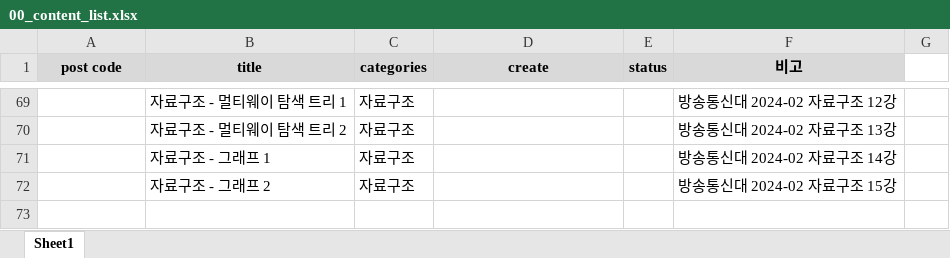
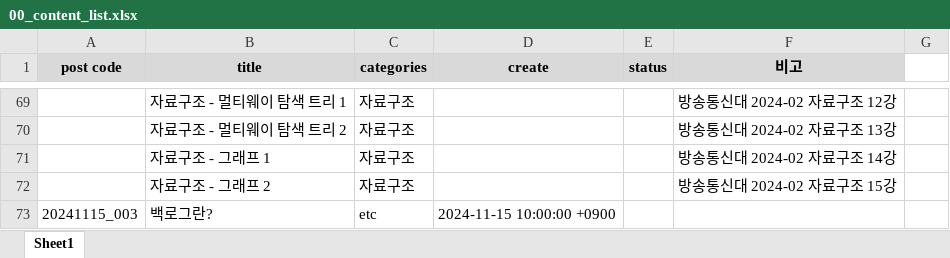
Before and after one commit to whdrns2013/whdrns2013.github.io, an Excel workbook: assets/xlsx/00_content_list.xlsx, sheet Sheet1, drawn as a sheet; only a part is shown, gaps mark what is left out; values as stored, in another font and other column widths than the file's, no borders; the diff names each change by its address in the sheet, - before the commit and + after, or states it on an @@ line.

Commit message:
Update 00_content_list.xlsx

```diff
--- a/assets/xlsx/00_content_list.xlsx (sheet Sheet1)
+++ b/assets/xlsx/00_content_list.xlsx (sheet Sheet1)
+row 73: 20241115_003 | 백로그란? | etc | 2024-11-15 10:00:00 +0900
```
